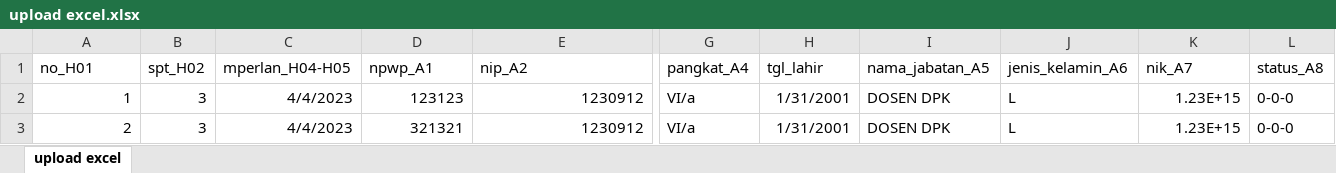
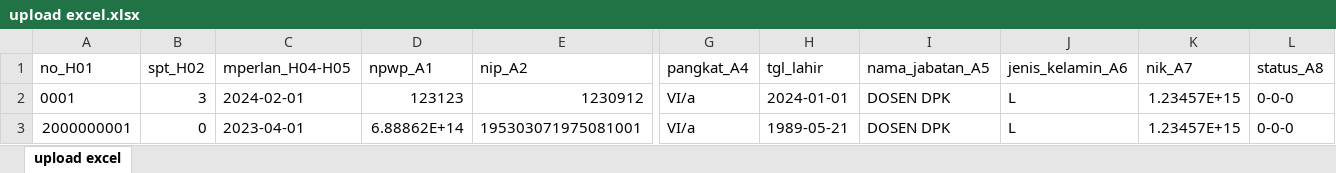
Before and after one commit to SiJak-21-LLDikti-III/SiJak-21-LLDikti-III, an Excel workbook: template excel uploaad/upload excel.xlsx, sheet upload excel, drawn as a sheet; only a part is shown, gaps mark what is left out; values as stored, in another font and other column widths than the file's, no borders; removed rows and columns are numbered as before the commit, all else as after; rows hold the shown columns only; the diff names each change by its address in the sheet, - before the commit and + after, or states it on an @@ line.

Commit message:
Changes data record

```diff
--- a/template excel uploaad/upload excel.xlsx (sheet upload excel)
+++ b/template excel uploaad/upload excel.xlsx (sheet upload excel)
-A2 (no_H01): 1
+A2 (no_H01): 0001
-C2 (mperlan_H04-H05): 4/4/2023
+C2 (mperlan_H04-H05): 2024-02-01
-H2 (tgl_lahir): 1/31/2001
+H2 (tgl_lahir): 2024-01-01
-K2 (nik_A7): 1.23E+15
+K2 (nik_A7): 1.23457E+15
-row 3: 2 | 3 | 4/4/2023 | 321321 | 1230912 | VI/a | 1/31/2001 | DOSEN DPK | L | 1.23E+15 | 0-0-0
+row 3: 2000000001 | 0 | 2023-04-01 | 6.88862E+14 | 195303071975081001 | VI/a | 1989-05-21 | DOSEN DPK | L | 1.23457E+15 | 0-0-0
```
